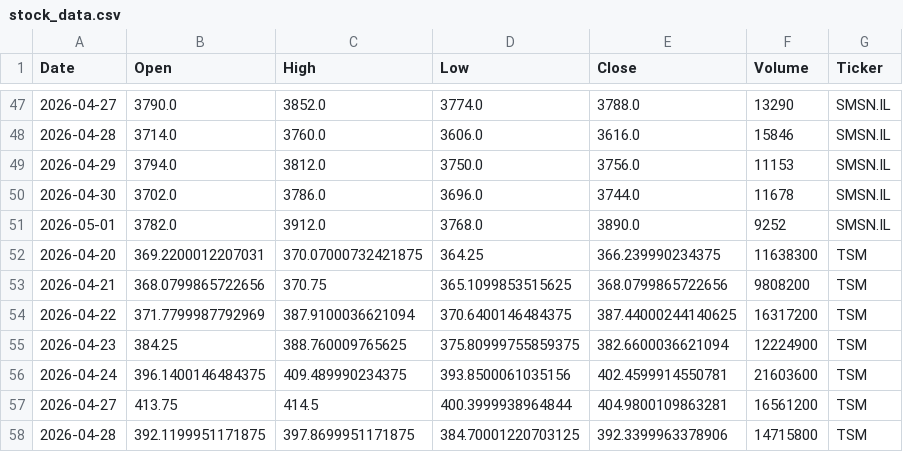
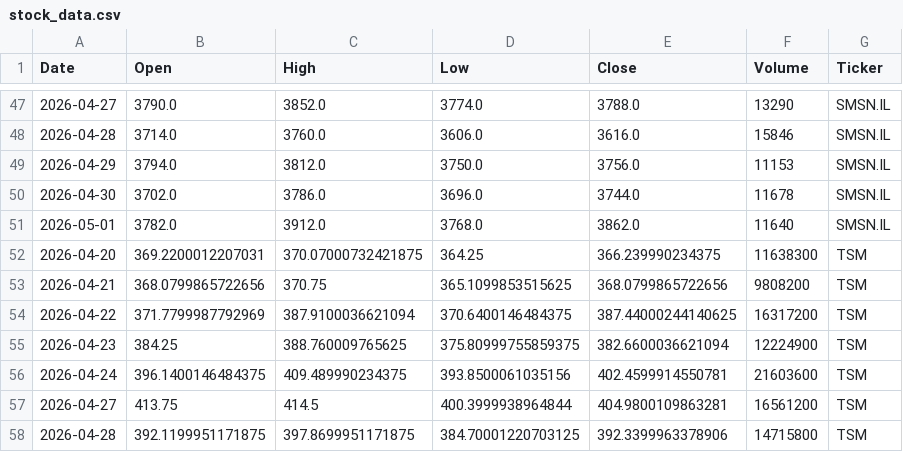
Before and after one commit to Jaedin-Rogers/Stock_Data_API, a CSV file: stock_data.csv, drawn as a sheet; only a part is shown, gaps mark what is left out; the diff covers the shown part only.

```diff
--- a/stock_data.csv
+++ b/stock_data.csv
@@ -50,3 +50,3 @@ Date,Open,High,Low,Close,Volume,Ticker
 2026-04-30,3702.0,3786.0,3696.0,3744.0,11678,SMSN.IL
-2026-05-01,3782.0,3912.0,3768.0,3890.0,9252,SMSN.IL
+2026-05-01,3782.0,3912.0,3768.0,3862.0,11640,SMSN.IL
 2026-04-20,369.2200012207031,370.07000732421875,364.25,366.239990234375,11638300,TSM
```
Also changed, not shown: 2 added rows, 2 removed rows and 13 edited cells elsewhere in this file.
